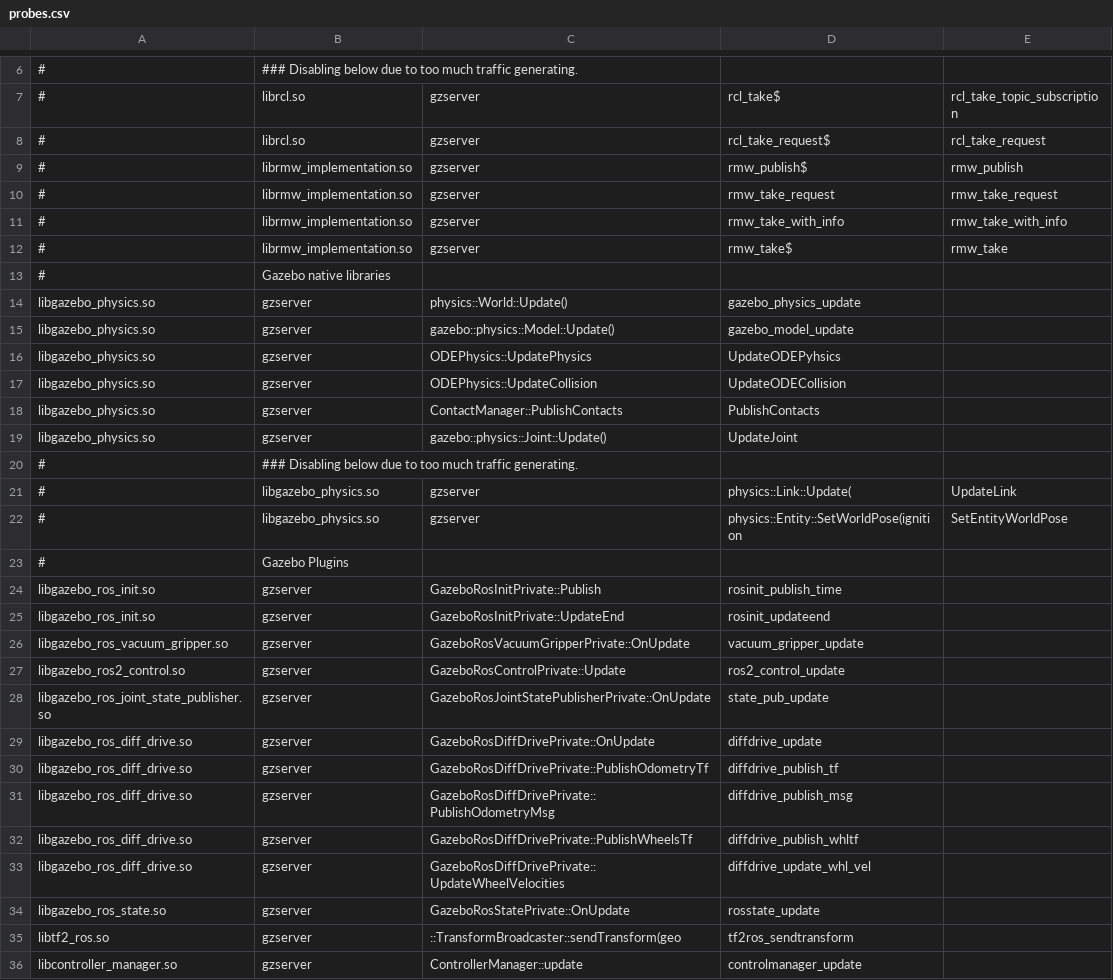
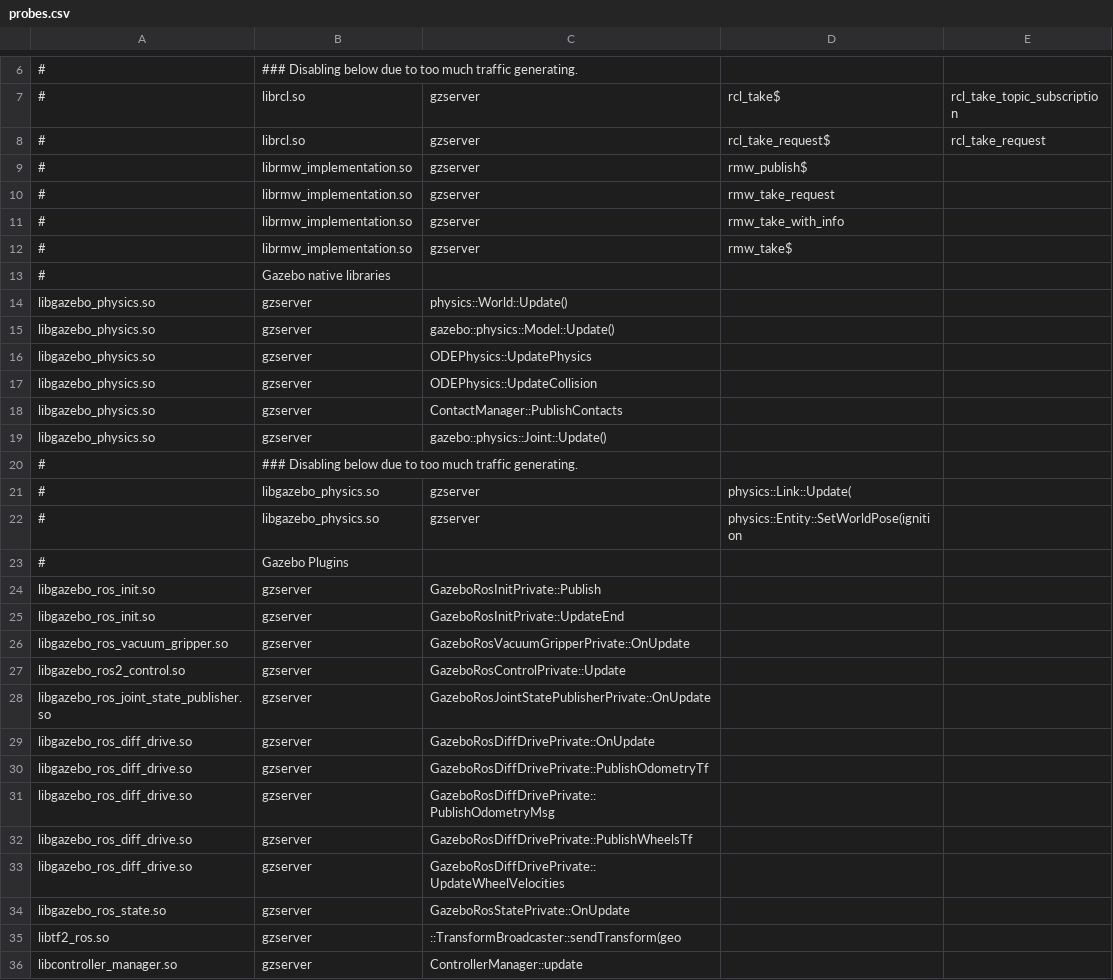
Before and after one commit to arshadlab/time_charting_with_perf, a CSV file: probes/probes.csv, drawn as a sheet; only a part is shown, gaps mark what is left out; the diff covers the shown part only.

```diff
--- a/probes/probes.csv
+++ b/probes/probes.csv
@@ -8,29 +8,29 @@
 #,librcl.so,gzserver,rcl_take_request$,rcl_take_request
-#,librmw_implementation.so,gzserver,rmw_publish$,rmw_publish
-#,librmw_implementation.so,gzserver,rmw_take_request,rmw_take_request
-#,librmw_implementation.so,gzserver,rmw_take_with_info,rmw_take_with_info
-#,librmw_implementation.so,gzserver,rmw_take$,rmw_take
+#,librmw_implementation.so,gzserver,rmw_publish$
+#,librmw_implementation.so,gzserver,rmw_take_request
+#,librmw_implementation.so,gzserver,rmw_take_with_info
+#,librmw_implementation.so,gzserver,rmw_take$
 #,Gazebo native libraries
-libgazebo_physics.so,gzserver,physics::World::Update(),gazebo_physics_update
-libgazebo_physics.so,gzserver,gazebo::physics::Model::Update(),gazebo_model_update
-libgazebo_physics.so,gzserver,ODEPhysics::UpdatePhysics,UpdateODEPyhsics
-libgazebo_physics.so,gzserver,ODEPhysics::UpdateCollision,UpdateODECollision
-libgazebo_physics.so,gzserver,ContactManager::PublishContacts,PublishContacts
-libgazebo_physics.so,gzserver,gazebo::physics::Joint::Update(),UpdateJoint
+libgazebo_physics.so,gzserver,physics::World::Update()
+libgazebo_physics.so,gzserver,gazebo::physics::Model::Update()
+libgazebo_physics.so,gzserver,ODEPhysics::UpdatePhysics
+libgazebo_physics.so,gzserver,ODEPhysics::UpdateCollision
+libgazebo_physics.so,gzserver,ContactManager::PublishContacts
+libgazebo_physics.so,gzserver,gazebo::physics::Joint::Update()
 #,### Disabling below due to too much traffic generating.
-#,libgazebo_physics.so,gzserver,physics::Link::Update(,UpdateLink
-#,libgazebo_physics.so,gzserver,physics::Entity::SetWorldPose(ignition,SetEntityWorldPose
+#,libgazebo_physics.so,gzserver,physics::Link::Update(
+#,libgazebo_physics.so,gzserver,physics::Entity::SetWorldPose(ignition
 #,Gazebo Plugins
-libgazebo_ros_init.so,gzserver,GazeboRosInitPrivate::Publish,rosinit_publish_time
-libgazebo_ros_init.so,gzserver,GazeboRosInitPrivate::UpdateEnd,rosinit_updateend
-libgazebo_ros_vacuum_gripper.so,gzserver,GazeboRosVacuumGripperPrivate::OnUpdate,vacuum_gripper_update
-libgazebo_ros2_control.so,gzserver,GazeboRosControlPrivate::Update,ros2_control_update
-libgazebo_ros_joint_state_publisher.so,gzserver,GazeboRosJointStatePublisherPrivate::OnUpdate,state_pub_update
-libgazebo_ros_diff_drive.so,gzserver,GazeboRosDiffDrivePrivate::OnUpdate,diffdrive_update
-libgazebo_ros_diff_drive.so,gzserver,GazeboRosDiffDrivePrivate::PublishOdometryTf,diffdrive_publish_tf
-libgazebo_ros_diff_drive.so,gzserver,GazeboRosDiffDrivePrivate::PublishOdometryMsg,diffdrive_publish_msg
-libgazebo_ros_diff_drive.so,gzserver,GazeboRosDiffDrivePrivate::PublishWheelsTf,diffdrive_publish_whltf
-libgazebo_ros_diff_drive.so,gzserver,GazeboRosDiffDrivePrivate::UpdateWheelVelocities,diffdrive_update_whl_vel
-libgazebo_ros_state.so,gzserver,GazeboRosStatePrivate::OnUpdate,rosstate_update
-libtf2_ros.so,gzserver,::TransformBroadcaster::sendTransform(geo,tf2ros_sendtransform
-libcontroller_manager.so,gzserver,ControllerManager::update,controlmanager_update
+libgazebo_ros_init.so,gzserver,GazeboRosInitPrivate::Publish
+libgazebo_ros_init.so,gzserver,GazeboRosInitPrivate::UpdateEnd
+libgazebo_ros_vacuum_gripper.so,gzserver,GazeboRosVacuumGripperPrivate::OnUpdate
+libgazebo_ros2_control.so,gzserver,GazeboRosControlPrivate::Update
+libgazebo_ros_joint_state_publisher.so,gzserver,GazeboRosJointStatePublisherPrivate::OnUpdate
+libgazebo_ros_diff_drive.so,gzserver,GazeboRosDiffDrivePrivate::OnUpdate
+libgazebo_ros_diff_drive.so,gzserver,GazeboRosDiffDrivePrivate::PublishOdometryTf
+libgazebo_ros_diff_drive.so,gzserver,GazeboRosDiffDrivePrivate::PublishOdometryMsg
+libgazebo_ros_diff_drive.so,gzserver,GazeboRosDiffDrivePrivate::PublishWheelsTf
+libgazebo_ros_diff_drive.so,gzserver,GazeboRosDiffDrivePrivate::UpdateWheelVelocities
+libgazebo_ros_state.so,gzserver,GazeboRosStatePrivate::OnUpdate
+libtf2_ros.so,gzserver,::TransformBroadcaster::sendTransform(geo
+libcontroller_manager.so,gzserver,ControllerManager::update
```
Also changed, not shown: 8 edited cells elsewhere in this file, probes/gazebo.csv, probes/i915.csv, 17 other files.
